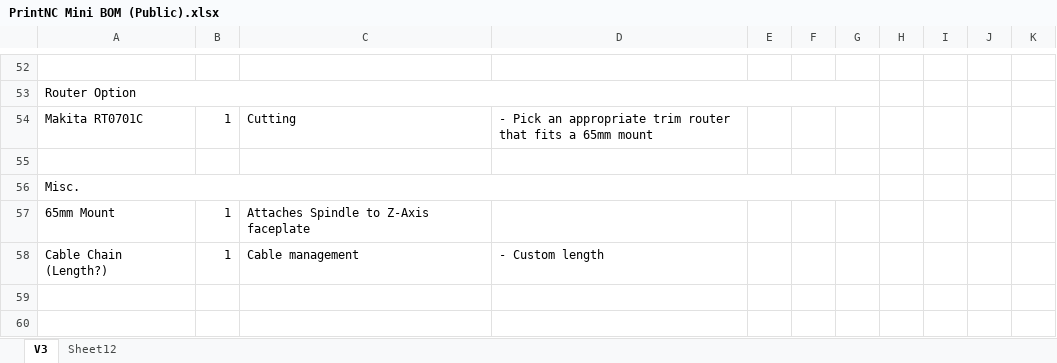
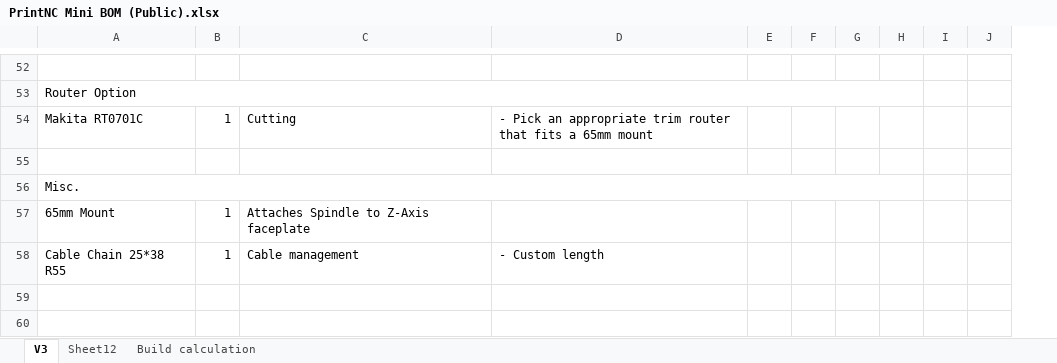
Before and after one commit to MartinBaadsgaard/PNC-Mini-CAD, an Excel workbook: BOM/PrintNC Mini BOM (Public).xlsx, sheet V3, drawn as a sheet; only a part is shown, gaps mark what is left out; values as stored, in another font and other column widths than the file's, no cell formats; charts and pictures not drawn; removed rows and columns are numbered as before the commit, all else as after; the diff covers the shown part only; the diff names each change by its address in the sheet, - before the commit and + after, or states it on an @@ line.

Commit message:
Updated the BOM with lengths according to V32 CAD Model. (#2)
* Updated the BOM with lengths according to V32 CAD Model.

* Updated  the BOM with some additional infomation about sourcing and sices i measured from CAD V32.

* Updated BOM to change wording for NEMA17 and to add compare of working area to PrintNC.

* Updated the PrintNC Mini Fusion File with V47 according to:
Thanks to GameØver 🇩🇪
https://discordapp.com/channels/648972213734604807/1191071006106865705

* Updated the PrintNC Mini BOM Excel Sheet Working Area calculation and added V47 values.

```diff
--- a/BOM/PrintNC Mini BOM (Public).xlsx (sheet V3)
+++ b/BOM/PrintNC Mini BOM (Public).xlsx (sheet V3)
+sheet tab: Build calculation
+column G, empty
-column H, empty
-column J, empty
-column K, empty
+column J, empty
-A58: Cable Chain (Length?)
+A58: Cable Chain 25*38 R55
```
Also changed, not shown: 3 added rows, 2 removed rows, 27 edited cells and merged cells elsewhere in this sheet, cell formats, charts or pictures, 2 other files.
